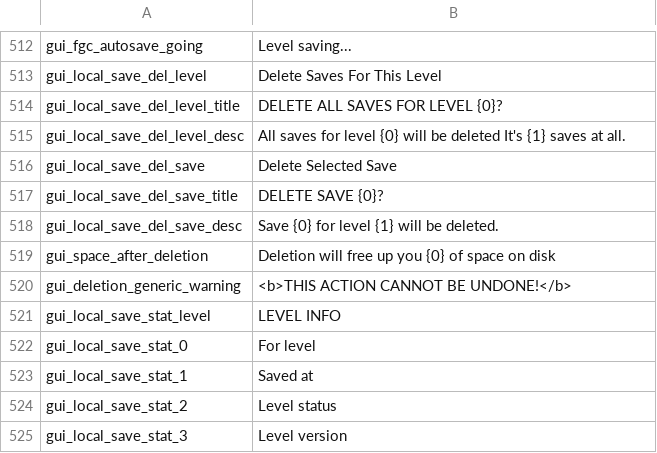
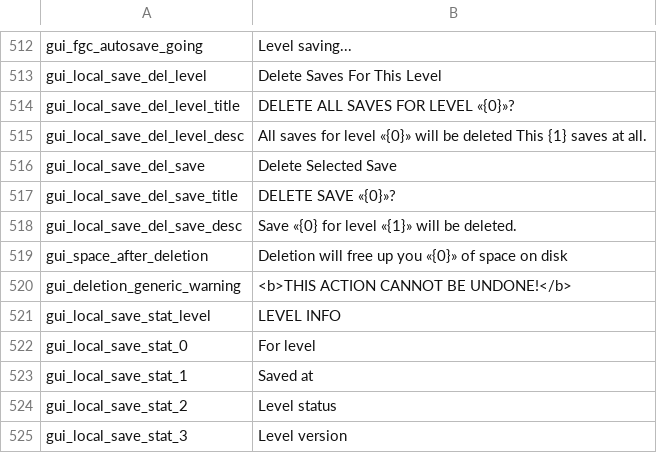
Before and after one commit to floyzi/floyzi.github.io, a CSV file: FGTools/localization/en/locale.csv, drawn as a sheet; only a part is shown, gaps mark what is left out.

Commit message:
Update locale.csv

```diff
--- a/FGTools/localization/en/locale.csv
+++ b/FGTools/localization/en/locale.csv
@@ -513,8 +513,8 @@ gui_fgc_autosave_going,Level saving...
 gui_local_save_del_level,Delete Saves For This Level
-gui_local_save_del_level_title,DELETE ALL SAVES FOR LEVEL {0}?
-gui_local_save_del_level_desc,All saves for level {0} will be deleted It's {1} saves at all.
+gui_local_save_del_level_title,DELETE ALL SAVES FOR LEVEL «{0}»?
+gui_local_save_del_level_desc,All saves for level «{0}» will be deleted This {1} saves at all.
 gui_local_save_del_save,Delete Selected Save
-gui_local_save_del_save_title,DELETE SAVE {0}?
-gui_local_save_del_save_desc,Save {0} for level {1} will be deleted.
-gui_space_after_deletion,Deletion will free up you {0} of space on disk
+gui_local_save_del_save_title,DELETE SAVE «{0}»?
+gui_local_save_del_save_desc,Save «{0} for level «{1}» will be deleted.
+gui_space_after_deletion,Deletion will free up you «{0}» of space on disk
 gui_deletion_generic_warning,<b>THIS ACTION CANNOT BE UNDONE!</b>
```
